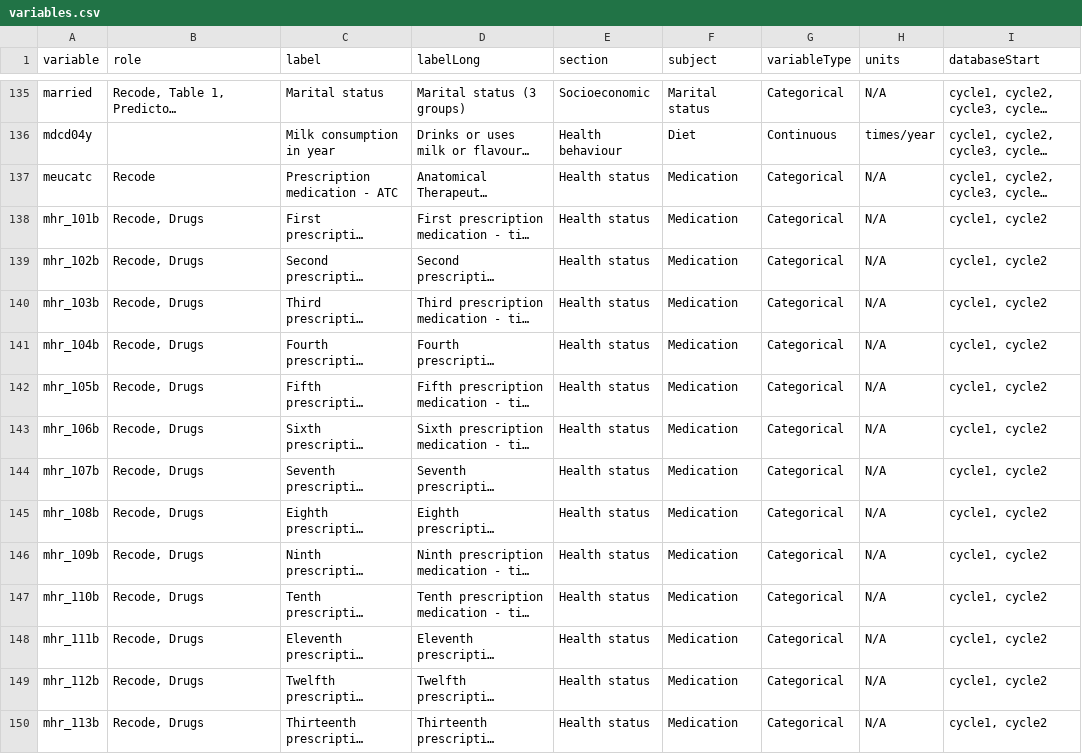
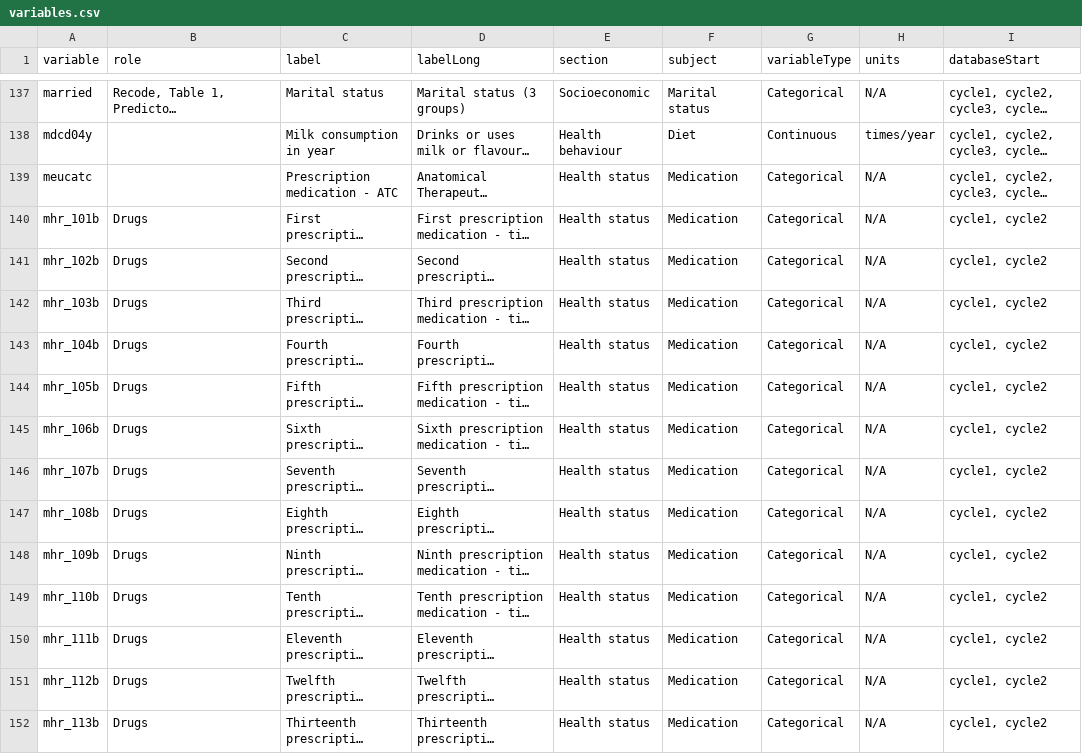
Before and after one commit to Big-Life-Lab/htnport, a CSV file: worksheets/variables.csv, drawn as a sheet; only a part is shown, gaps mark what is left out; long unchanged cells end in …; addresses are those after the commit; the diff covers the shown part only; the diff names each change by its address in the sheet, - before the commit and + after, or states it on an @@ line.

```diff
--- a/worksheets/variables.csv
+++ b/worksheets/variables.csv
-B139 (role): Recode
+B139 (role): (empty)
-B140:B152 (role): Recode, Drugs
+B140:B152 (role): Drugs
```
Also changed, not shown: 2 added rows and 91 edited cells elsewhere in this file, 1 other file.
